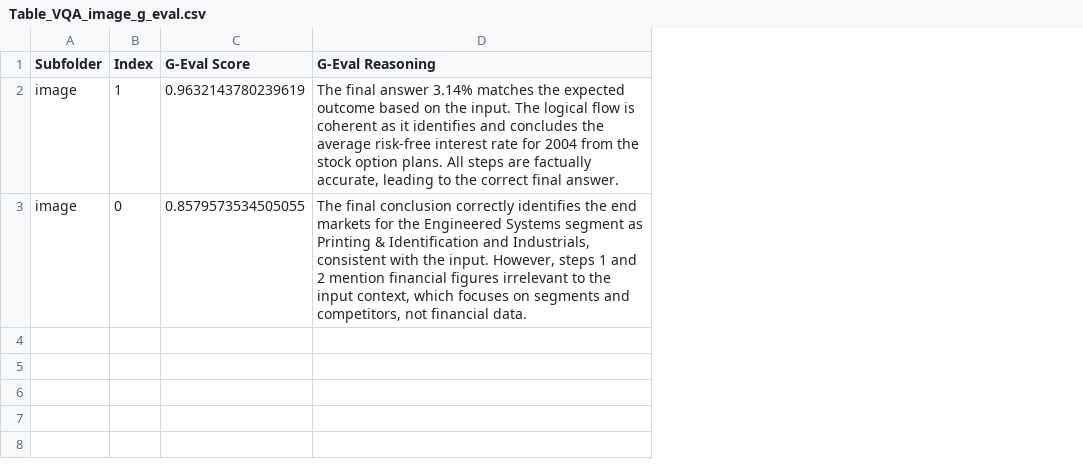
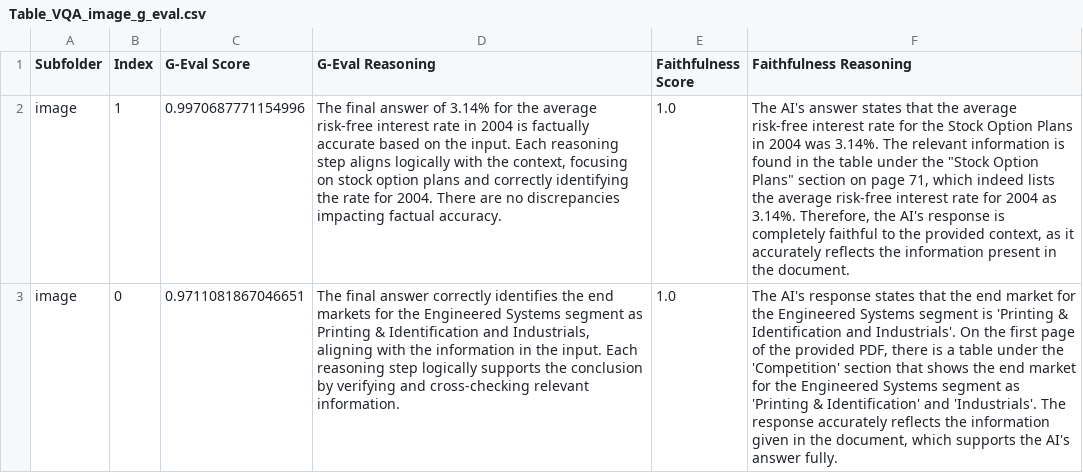
Before and after one commit to emrekuruu/VRAG, a CSV file: Evaluation/Generation/Table_VQA_image_g_eval.csv, drawn as a sheet; the diff names each change by its address in the sheet, - before the commit and + after, or states it on an @@ line.

Commit message:
feat: multimodel context faithfullnes

```diff
--- a/Evaluation/Generation/Table_VQA_image_g_eval.csv
+++ b/Evaluation/Generation/Table_VQA_image_g_eval.csv
+column E (Faithfulness Score), rows 2-3: 1.0 | 1.0
+column F (Faithfulness Reasoning), rows 2-3: The AI's answer states that the average risk-free interest rate for the Stock Option Plans in 2004 was 3.14%. The relevant information is found in the table under the "Stock Option Plans" section on page 71, which indeed lists the average risk-free interest rate for 2004 as 3.14%. Therefore, the AI's response is completely faithful to the provided context, as it accurately reflects the information present in the document. | The AI's response states that the end market for the Engineered Systems segment is 'Printing & Identification and Industrials'. On the first page of the provided PDF, there is a table under the 'Competition' section that shows the end market for the Engineered Systems segment as 'Printing & Identification' and 'Industrials'. The response accurately reflects the information given in the document, which supports the AI's answer fully.
-C2 (G-Eval Score): 0.9632143780239619
+C2 (G-Eval Score): 0.9970687771154996
-D2 (G-Eval Reasoning): …final answer 3.14% matches the expected outcome based on the input. The logical flow is coherent as it identifies and concludes the average risk-free interest rate for 2004 from the stock option plans. All steps are factually accurate, leading to the correct final answer.
+D2 (G-Eval Reasoning): …final answer of 3.14% for the average risk-free interest rate in 2004 is factually accurate based on the input. Each reasoning step aligns logically with the context, focusing on stock option plans and correctly identifying the rate for 2004. There are no discrepancies impacting factual accuracy.
-C3 (G-Eval Score): 0.8579573534505055
+C3 (G-Eval Score): 0.9711081867046651
-D3 (G-Eval Reasoning): The final conclusion correctly identifies the end markets for the Engineered Systems segment as Printing & Identification and Industrials, consistent with the input. However, steps 1 and 2 mention financial figures irrelevant to the input context, which focuses on segments and competitors, not financial data.
+D3 (G-Eval Reasoning): The final answer correctly identifies the end markets for the Engineered Systems segment as Printing & Identification and Industrials, aligning with the information in the input. Each reasoning step logically supports the conclusion by verifying and cross-checking relevant information.
```
Also changed, not shown: 2 other files.
